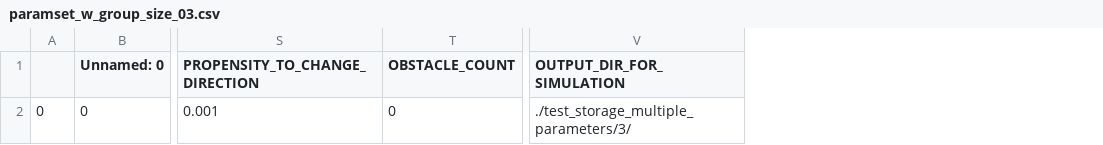
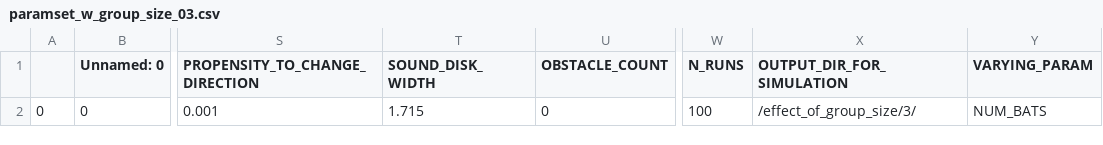
Before and after one commit to mogeraditya/dynamic_model_of_cocktail_party_nightmare, a CSV file: dynamic_model/paramsets/effect_of_group_size/store_paramsets/paramset_w_group_size_03.csv, drawn as a sheet; only a part is shown, gaps mark what is left out; addresses are those after the commit; the diff names each change by its address in the sheet, - before the commit and + after, or states it on an @@ line.

```diff
--- a/dynamic_model/paramsets/effect_of_group_size/store_paramsets/paramset_w_group_size_03.csv
+++ b/dynamic_model/paramsets/effect_of_group_size/store_paramsets/paramset_w_group_size_03.csv
+column T (SOUND_DISK_WIDTH), row 2: 1.715
+column W (N_RUNS), row 2: 100
+column Y (VARYING_PARAM), row 2: NUM_BATS
-X2 (OUTPUT_DIR_FOR_SIMULATION): ./test_storage_multiple_parameters/3/
+X2 (OUTPUT_DIR_FOR_SIMULATION): /effect_of_group_size/3/
```
Also changed, not shown: dynamic_model/paramsets/effect_of_group_size/store_paramsets/paramset_w_group_size_02.csv, dynamic_model/paramsets/effect_of_group_size/store_paramsets/paramset_w_group_size_04.csv, 8 other files.
